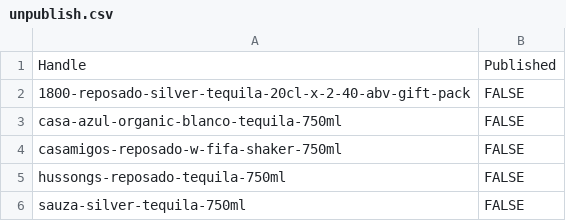
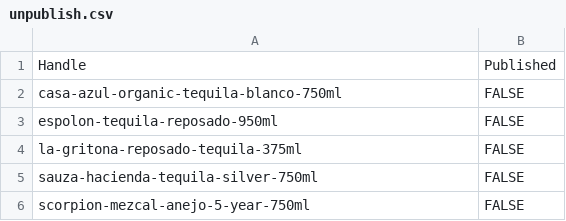
Before and after one commit to Njawnson/tequila-shopify-sync, a CSV file: output/unpublish.csv, drawn as a sheet.

```diff
--- a/output/unpublish.csv
+++ b/output/unpublish.csv
@@ -1,6 +1,6 @@
 Handle,Published
-1800-reposado-silver-tequila-20cl-x-2-40-abv-gift-pack,FALSE
-casa-azul-organic-blanco-tequila-750ml,FALSE
-casamigos-reposado-w-fifa-shaker-750ml,FALSE
-hussongs-reposado-tequila-750ml,FALSE
-sauza-silver-tequila-750ml,FALSE
+casa-azul-organic-tequila-blanco-750ml,FALSE
+espolon-tequila-reposado-950ml,FALSE
+la-gritona-reposado-tequila-375ml,FALSE
+sauza-hacienda-tequila-silver-750ml,FALSE
+scorpion-mezcal-anejo-5-year-750ml,FALSE
```
Also changed, not shown: output/matrixify_update.csv.
